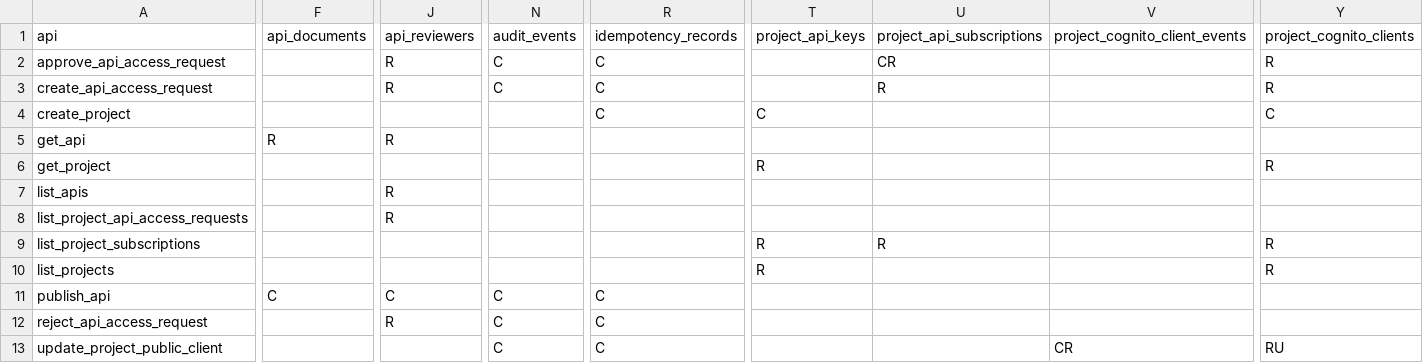
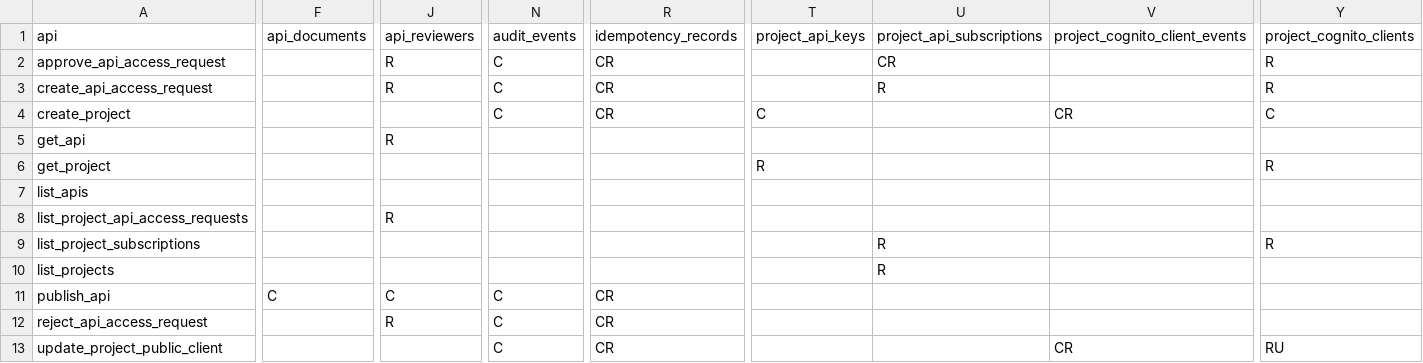
Before and after one commit to tsuji-tomonori/lazunex, a CSV file: docs/spec/30.crud/db_crud.gen.csv, drawn as a sheet; only a part is shown, gaps mark what is left out; the diff covers the shown part only; the diff names each change by its address in the sheet, - before the commit and + after, or states it on an @@ line.

Commit message:
✨ feat(api): 変更系APIのDB wiringを実装
- publish/create_project/update_public_client に session/context 注入と commit を追加
- 各API配下に冪等性SELECTや不足SQLを追加し、query wrapperを再生成
- create_api_access_request の requestedAuthMode client 照合を既存SQLに接続
- API sequence/query/CRUD docs を生成して差分に同期
- DB wiring と query wrapper のテストを追加

```diff
--- a/docs/spec/30.crud/db_crud.gen.csv
+++ b/docs/spec/30.crud/db_crud.gen.csv
-R2:R4: C
+R2:R4: CR
-N4: (empty)
+N4: C
-V4: (empty)
+V4: CR
-F5: R
+F5: (empty)
-J7: R
+J7: (empty)
-T9:T10: R
+T9:T10: (empty)
-U10: (empty)
+U10: R
-Y10: R
+Y10: (empty)
-R11:R13: C
+R11:R13: CR
```
Also changed, not shown: 2 edited cells elsewhere in this file, 44 other files.
